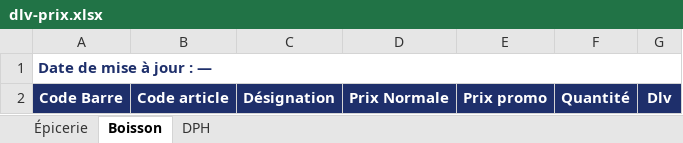
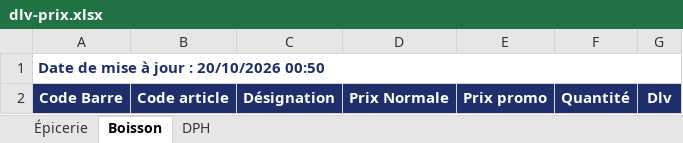
Before and after one commit to hasiniainahasina1-art/BOTAKI, an Excel workbook: KIBO4/dlv-prix.xlsx, sheet Boisson, drawn as a sheet; values as stored, in another font and other column widths than the file's, no borders; the diff names each change by its address in the sheet, - before the commit and + after, or states it on an @@ line.

Commit message:
Mise à jour DLV/Prix KIBO4

```diff
--- a/KIBO4/dlv-prix.xlsx (sheet Boisson)
+++ b/KIBO4/dlv-prix.xlsx (sheet Boisson)
-A1: Date de mise à jour : —
+A1: Date de mise à jour : 20/10/2026 00:50
```
Also changed, not shown: sheet Épicerie, sheet DPH.
